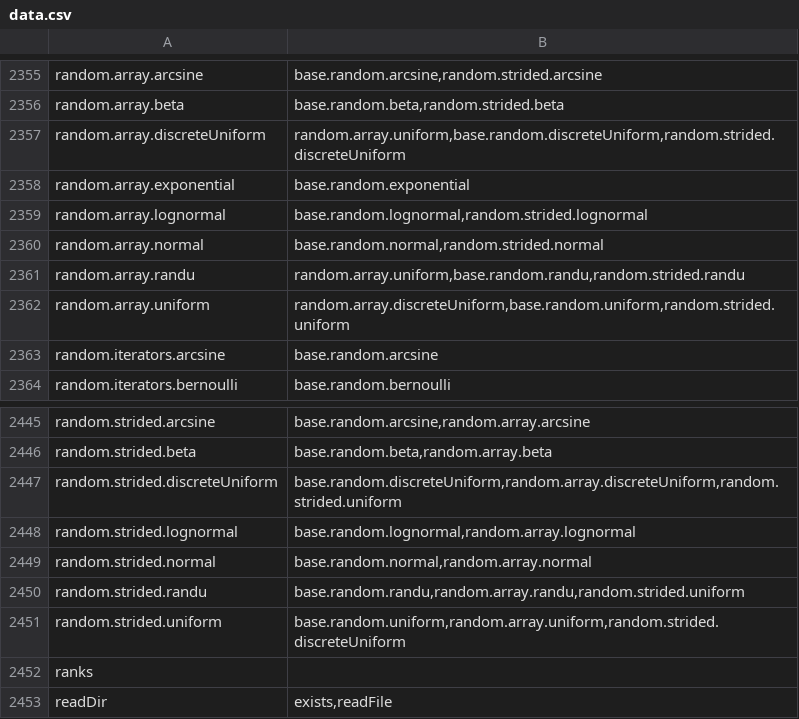
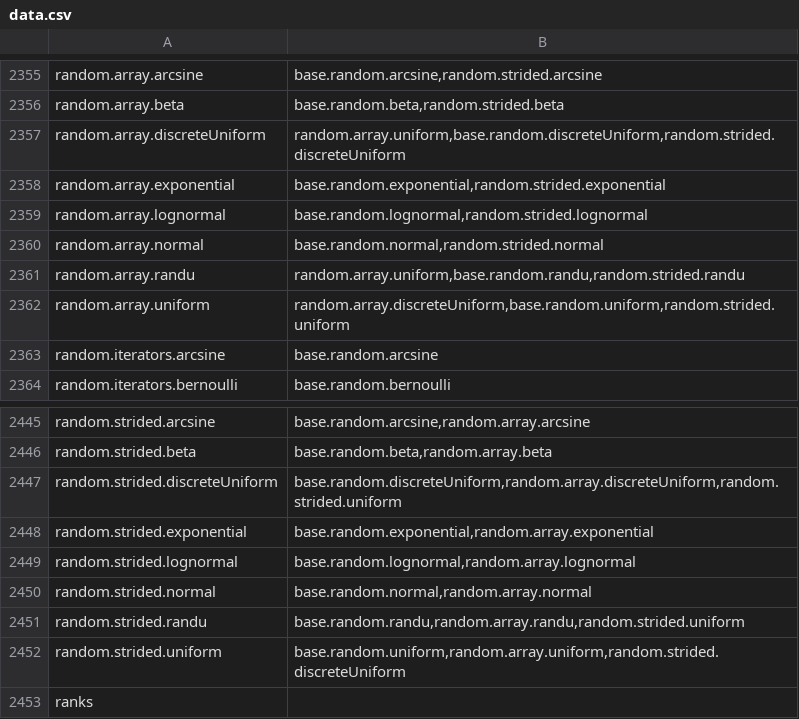
Before and after one commit to stdlib-js/namespace-alias2related, a CSV file: data/data.csv, drawn as a sheet; only a part is shown, gaps mark what is left out; the shorter side is filled out with more unchanged rows.

```diff
--- a/data/data.csv
+++ b/data/data.csv
@@ -2357,3 +2357,3 @@ random.array.beta,"base.random.beta,random.strided.beta"
 random.array.discreteUniform,"random.array.uniform,base.random.discreteUniform,random.strided.discreteUniform"
-random.array.exponential,"base.random.exponential"
+random.array.exponential,"base.random.exponential,random.strided.exponential"
 random.array.lognormal,"base.random.lognormal,random.strided.lognormal"
@@ -2447,2 +2447,3 @@ random.strided.beta,"base.random.beta,random.array.beta"
 random.strided.discreteUniform,"base.random.discreteUniform,random.array.discreteUniform,random.strided.uniform"
+random.strided.exponential,"base.random.exponential,random.array.exponential"
 random.strided.lognormal,"base.random.lognormal,random.array.lognormal"
```
Also changed, not shown: 1 other file.
